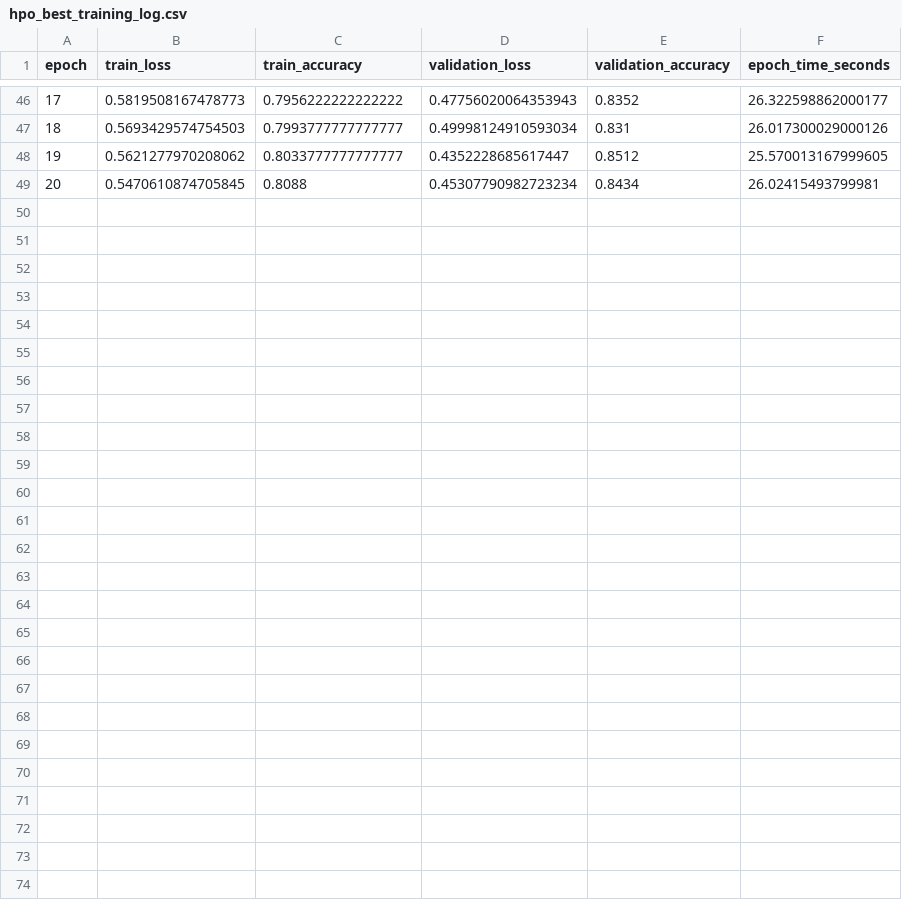
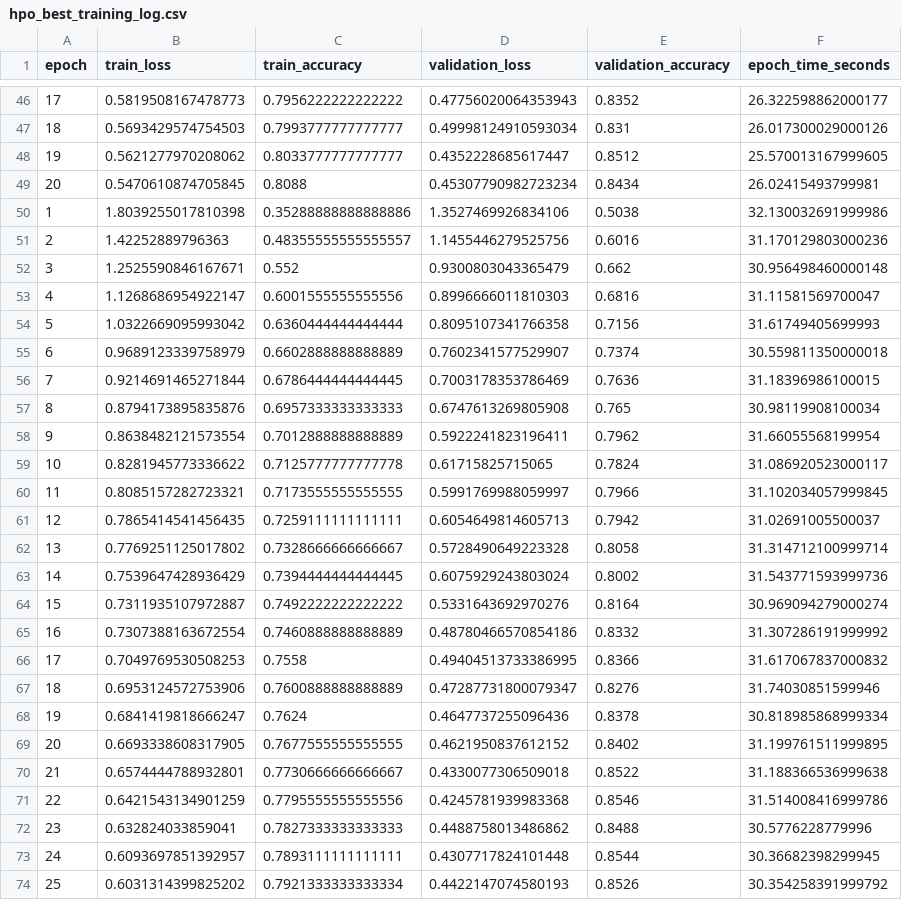
Before and after one commit to iwadas/GGSN-project, a CSV file: results/hpo_best_training_log.csv, drawn as a sheet; only a part is shown, gaps mark what is left out; the diff names each change by its address in the sheet, - before the commit and + after, or states it on an @@ line.

```diff
--- a/results/hpo_best_training_log.csv
+++ b/results/hpo_best_training_log.csv
+row 50: 1 | 1.8039255017810398 | 0.35288888888888886 | 1.3527469926834106 | 0.5038 | 32.130032691999986
+row 51: 2 | 1.42252889796363 | 0.48355555555555557 | 1.1455446279525756 | 0.6016 | 31.170129803000236
+row 52: 3 | 1.2525590846167671 | 0.552 | 0.9300803043365479 | 0.662 | 30.956498460000148
+row 53: 4 | 1.1268686954922147 | 0.6001555555555556 | 0.8996666011810303 | 0.6816 | 31.11581569700047
+row 54: 5 | 1.0322669095993042 | 0.6360444444444444 | 0.8095107341766358 | 0.7156 | 31.61749405699993
+row 55: 6 | 0.9689123339758979 | 0.6602888888888889 | 0.7602341577529907 | 0.7374 | 30.559811350000018
+row 56: 7 | 0.9214691465271844 | 0.6786444444444445 | 0.7003178353786469 | 0.7636 | 31.18396986100015
+row 57: 8 | 0.8794173895835876 | 0.6957333333333333 | 0.6747613269805908 | 0.765 | 30.98119908100034
+row 58: 9 | 0.8638482121573554 | 0.7012888888888889 | 0.5922241823196411 | 0.7962 | 31.66055568199954
+row 59: 10 | 0.8281945773336622 | 0.7125777777777778 | 0.61715825715065 | 0.7824 | 31.086920523000117
+row 60: 11 | 0.8085157282723321 | 0.7173555555555555 | 0.5991769988059997 | 0.7966 | 31.102034057999845
+row 61: 12 | 0.7865414541456435 | 0.7259111111111111 | 0.6054649814605713 | 0.7942 | 31.02691005500037
+row 62: 13 | 0.7769251125017802 | 0.7328666666666667 | 0.5728490649223328 | 0.8058 | 31.314712100999714
+row 63: 14 | 0.7539647428936429 | 0.7394444444444445 | 0.6075929243803024 | 0.8002 | 31.543771593999736
+row 64: 15 | 0.7311935107972887 | 0.7492222222222222 | 0.5331643692970276 | 0.8164 | 30.969094279000274
+row 65: 16 | 0.7307388163672554 | 0.7460888888888889 | 0.48780466570854186 | 0.8332 | 31.307286191999992
+row 66: 17 | 0.7049769530508253 | 0.7558 | 0.49404513733386995 | 0.8366 | 31.617067837000832
+row 67: 18 | 0.6953124572753906 | 0.7600888888888889 | 0.47287731800079347 | 0.8276 | 31.74030851599946
+row 68: 19 | 0.6841419818666247 | 0.7624 | 0.4647737255096436 | 0.8378 | 30.818985868999334
+row 69: 20 | 0.6693338608317905 | 0.7677555555555555 | 0.4621950837612152 | 0.8402 | 31.199761511999895
+row 70: 21 | 0.6574444788932801 | 0.7730666666666667 | 0.4330077306509018 | 0.8522 | 31.188366536999638
+row 71: 22 | 0.6421543134901259 | 0.7795555555555556 | 0.4245781939983368 | 0.8546 | 31.514008416999786
+row 72: 23 | 0.632824033859041 | 0.7827333333333333 | 0.4488758013486862 | 0.8488 | 30.5776228779996
+row 73: 24 | 0.6093697851392957 | 0.7893111111111111 | 0.4307717824101448 | 0.8544 | 30.36682398299945
+row 74: 25 | 0.6031314399825202 | 0.7921333333333334 | 0.4422147074580193 | 0.8526 | 30.354258391999792
```
Also changed, not shown: results/darts_alpha_log.csv, results/darts_best_training_log.csv, 24 other files.
